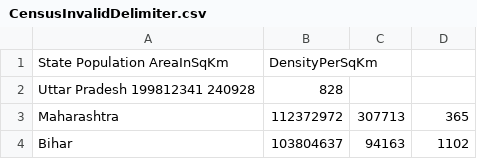
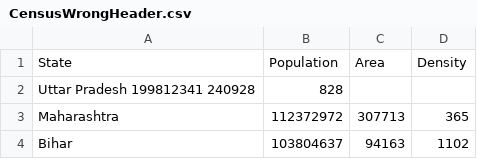
Before and after one commit to balaji38738/Leap-Year, a CSV file: Desktop/Python-Programmes/Census-Analyser/CensusWrongHeader.csv (was Desktop/Python-Programmes/Census-Analyser/CensusInvalidDelimiter.csv), drawn as a sheet; only a part is shown.

Commit message:
Balaji Ijjapwar Add. Test to get CensusAnalyserError for file with wrong headers

```diff
--- a/Desktop/Python-Programmes/Census-Analyser/CensusInvalidDelimiter.csv
+++ b/Desktop/Python-Programmes/Census-Analyser/CensusWrongHeader.csv
@@ -1,2 +1,2 @@
-State Population AreaInSqKm,DensityPerSqKm
+State,Population,Area,Density
 Uttar Pradesh 199812341 240928,828
```
Also changed, not shown: 3 other files.
